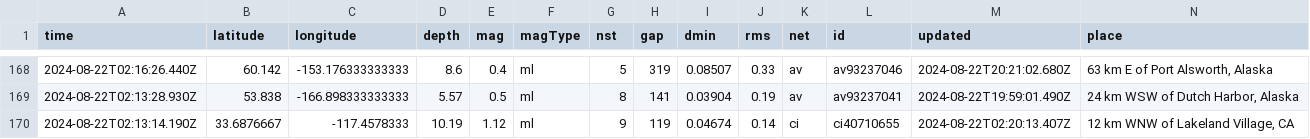
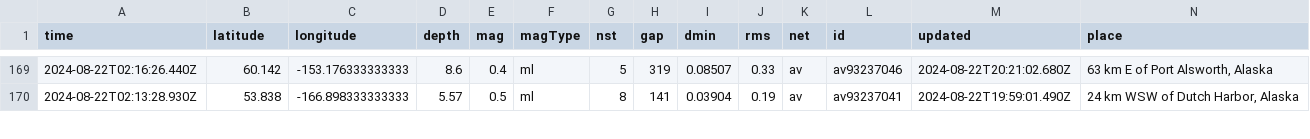
Before and after one commit to abhjtbhrli/nicar22-github-actions, a CSV file: usgs_current.csv, drawn as a sheet; only a part is shown, gaps mark what is left out; removed rows and columns are numbered as before the commit, all else as after; rows hold the shown columns only; the diff covers the shown part only; the diff names each change by its address in the sheet, - before the commit and + after, or states it on an @@ line.

```diff
--- a/usgs_current.csv
+++ b/usgs_current.csv
-row 170: 2024-08-22T02:13:14.190Z | 33.6876667 | -117.4578333 | 10.19 | 1.12 | ml | 9 | 119 | 0.04674 | 0.14 | ci | ci40710655 | 2024-08-22T02:20:13.407Z | 12 km WNW of Lakeland Village, CA
```
Also changed, not shown: 3 added rows, 2 removed rows and 1 edited cell elsewhere in this file, 1 other file.
